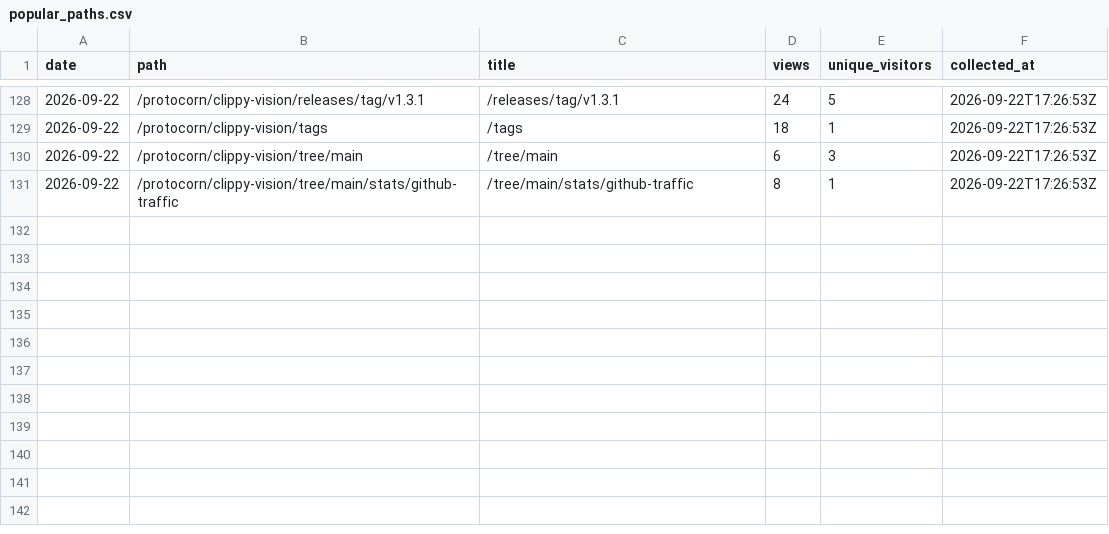
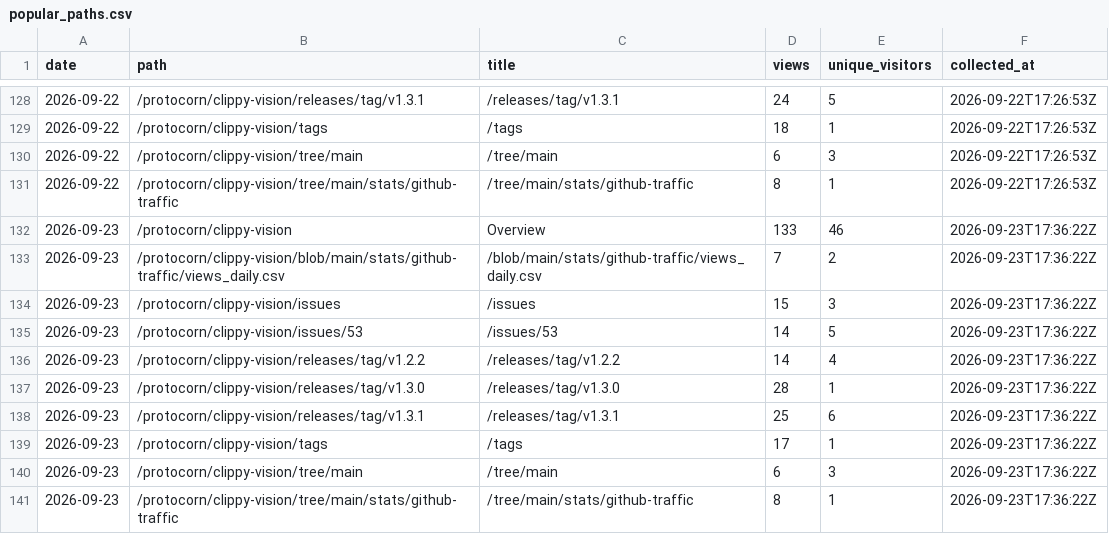
Before and after one commit to protocorn/clippy-vision, a CSV file: stats/github-traffic/popular_paths.csv, drawn as a sheet; only a part is shown, gaps mark what is left out; the diff names each change by its address in the sheet, - before the commit and + after, or states it on an @@ line.

```diff
--- a/stats/github-traffic/popular_paths.csv
+++ b/stats/github-traffic/popular_paths.csv
+row 132: 2026-09-23 | /protocorn/clippy-vision | Overview | 133 | 46 | 2026-09-23T17:36:22Z
+row 133: 2026-09-23 | /protocorn/clippy-vision/blob/main/stats/github-traffic/views_daily.csv | /blob/main/stats/github-traffic/views_daily.csv | 7 | 2 | 2026-09-23T17:36:22Z
+row 134: 2026-09-23 | /protocorn/clippy-vision/issues | /issues | 15 | 3 | 2026-09-23T17:36:22Z
+row 135: 2026-09-23 | /protocorn/clippy-vision/issues/53 | /issues/53 | 14 | 5 | 2026-09-23T17:36:22Z
+row 136: 2026-09-23 | /protocorn/clippy-vision/releases/tag/v1.2.2 | /releases/tag/v1.2.2 | 14 | 4 | 2026-09-23T17:36:22Z
+row 137: 2026-09-23 | /protocorn/clippy-vision/releases/tag/v1.3.0 | /releases/tag/v1.3.0 | 28 | 1 | 2026-09-23T17:36:22Z
+row 138: 2026-09-23 | /protocorn/clippy-vision/releases/tag/v1.3.1 | /releases/tag/v1.3.1 | 25 | 6 | 2026-09-23T17:36:22Z
+row 139: 2026-09-23 | /protocorn/clippy-vision/tags | /tags | 17 | 1 | 2026-09-23T17:36:22Z
+row 140: 2026-09-23 | /protocorn/clippy-vision/tree/main | /tree/main | 6 | 3 | 2026-09-23T17:36:22Z
+row 141: 2026-09-23 | /protocorn/clippy-vision/tree/main/stats/github-traffic | /tree/main/stats/github-traffic | 8 | 1 | 2026-09-23T17:36:22Z
```
Also changed, not shown: stats/github-traffic/clones_daily.csv, stats/github-traffic/referrers.csv, 3 other files.
